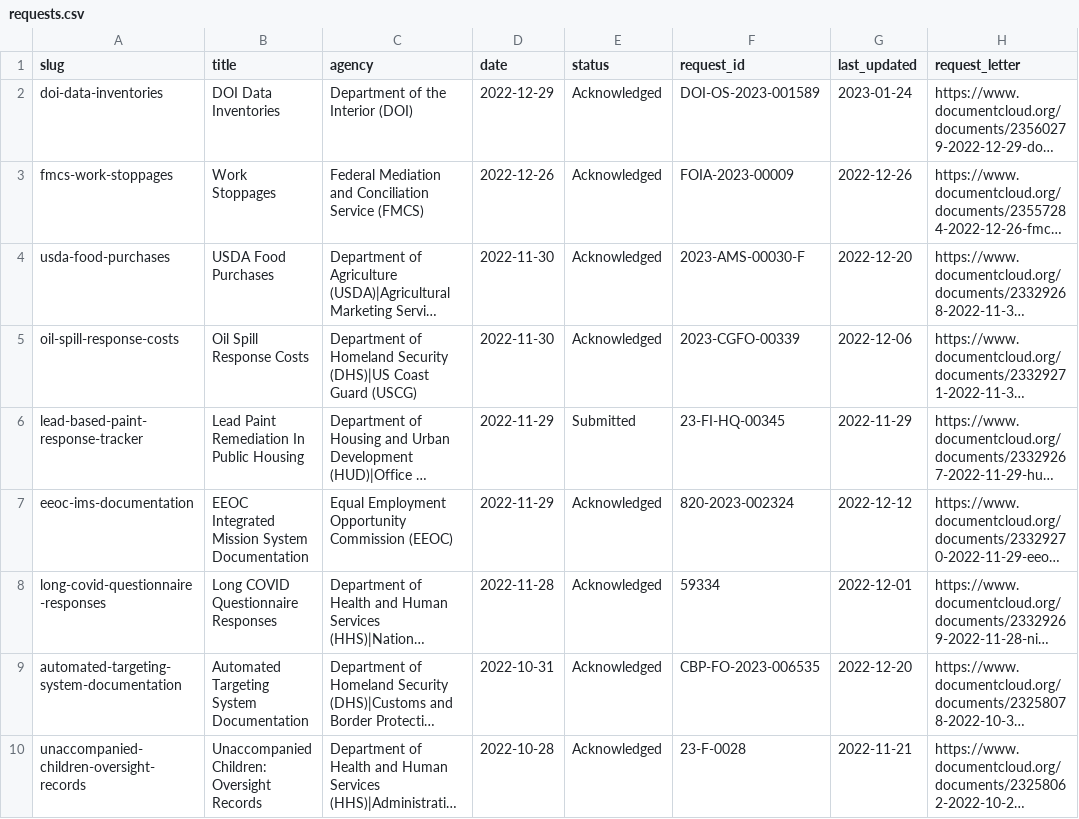
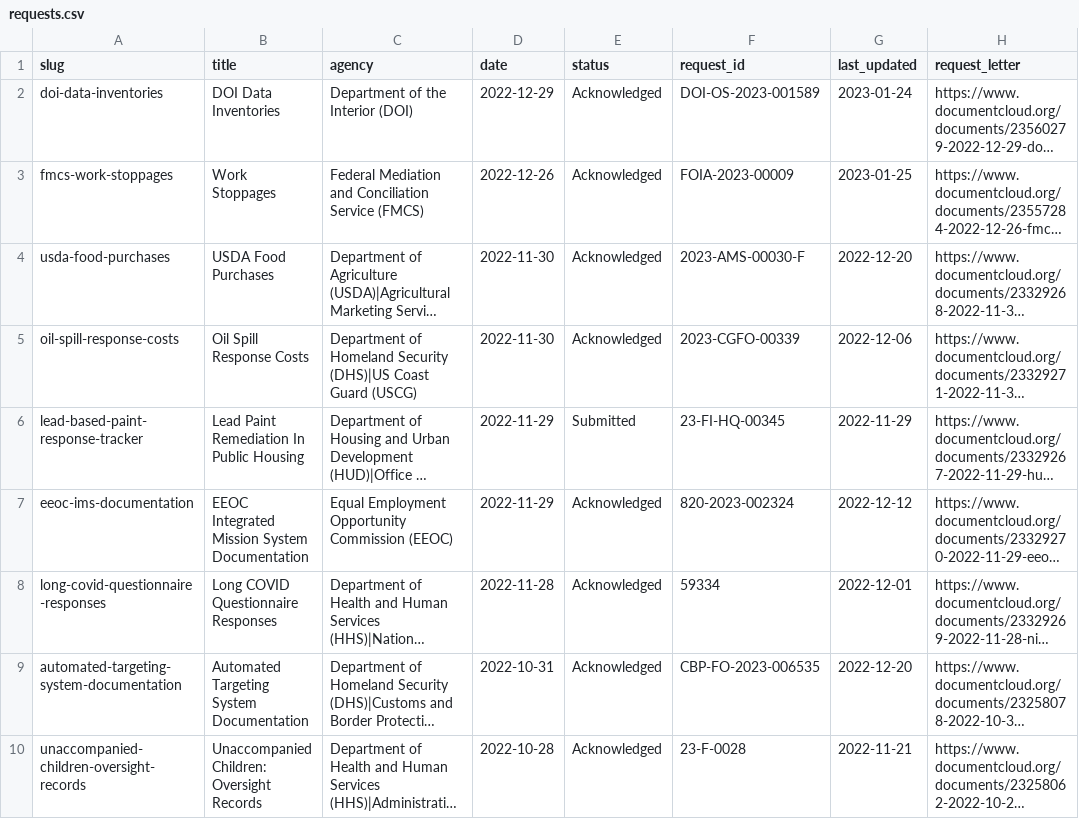
Before and after one commit to data-liberation-project/dlp-metadata, a CSV file: data/requests.csv, drawn as a sheet; only a part is shown; long unchanged cells end in …; the diff names each change by its address in the sheet, - before the commit and + after, or states it on an @@ line.

```diff
--- a/data/requests.csv
+++ b/data/requests.csv
-G3 (last_updated): 2022-12-26
+G3 (last_updated): 2023-01-25
```
Also changed, not shown: data/updates.csv.
